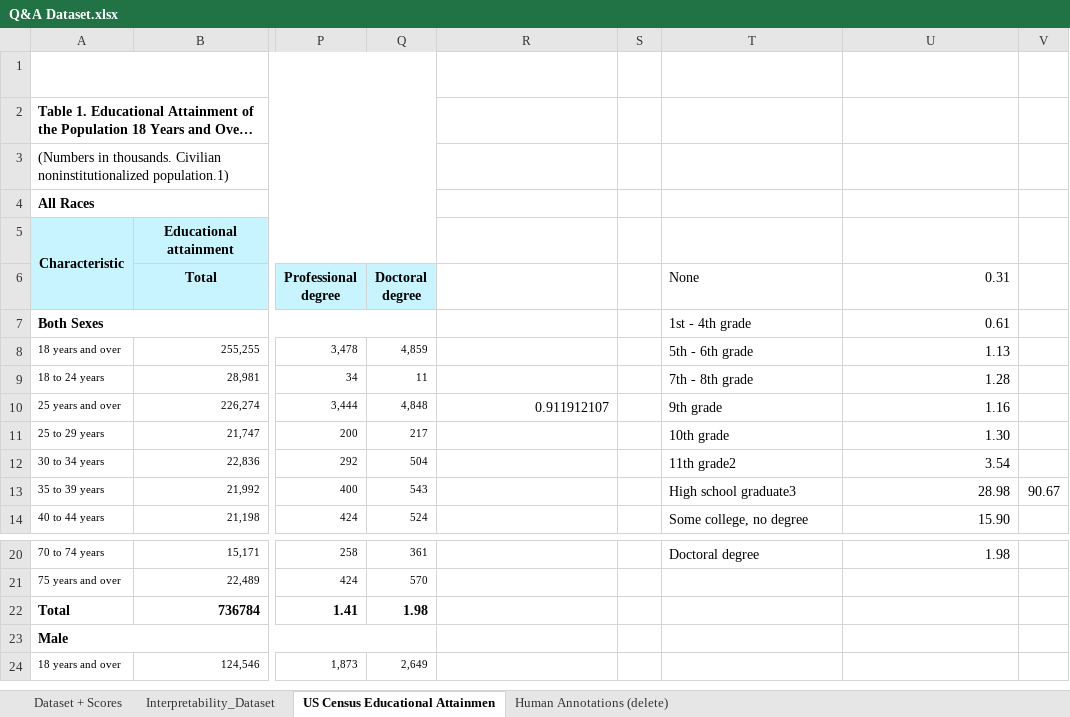
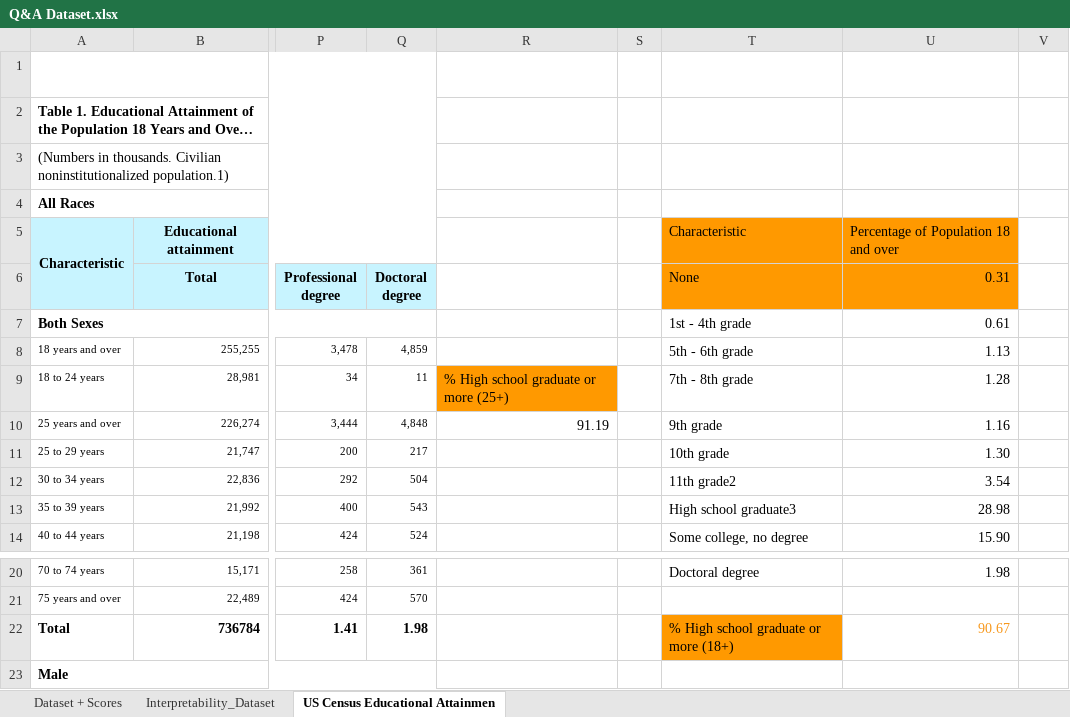
Before and after one commit to sarahwilen/ECE263, an Excel workbook: Q&A Dataset.xlsx, sheet US Census Educational Attainmen, drawn as a sheet; only a part is shown, gaps mark what is left out; the shorter side is filled out with more unchanged rows; long unchanged cells end in …; values as stored, in another font and other column widths than the file's, no borders; charts and pictures not drawn; the diff names each change by its address in the sheet, - before the commit and + after, or states it on an @@ line.

```diff
--- a/Q&A Dataset.xlsx (sheet US Census Educational Attainmen)
+++ b/Q&A Dataset.xlsx (sheet US Census Educational Attainmen)
-sheet tab: Human Annotations (delete)
-T5 (None): (empty)
+T5 (None): Characteristic
-T5:U6 fill: none
+T5:U6 fill: #FF9900
-U5 (0.31): (empty)
+U5 (0.31): Percentage of Population 18 and over
-R9: (empty)
+R9: % High school graduate or more (25+)
-R9 fill: none
+R9 fill: #FF9900
-R10: 0.911912107
+R10: 91.19
-V13: 90.67
+V13: (empty)
-T22 (None): (empty)
+T22 (None): % High school graduate or more (18+)
-T22 fill: none
+T22 fill: #FF9900
-U22 (0.31): (empty)
+U22 (0.31): 90.67
```
Also changed, not shown: sheet Dataset + Scores, charts or pictures.
